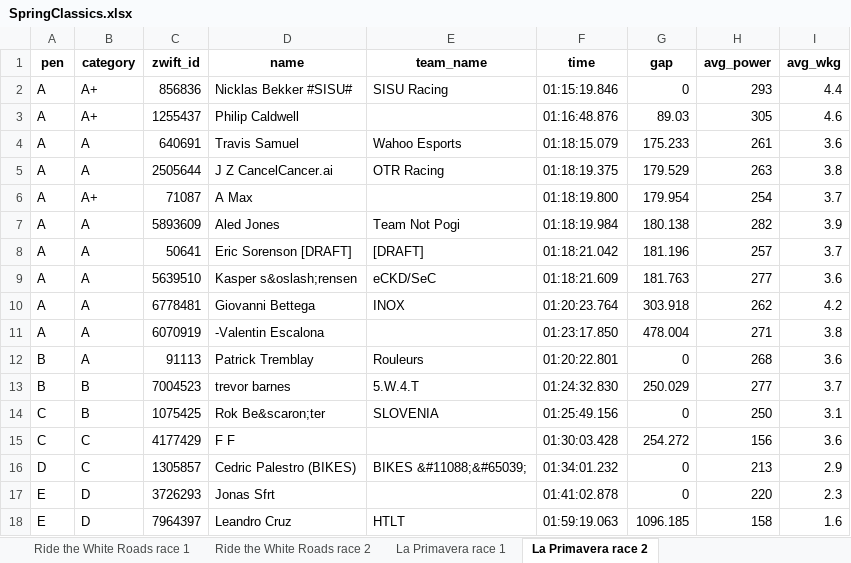
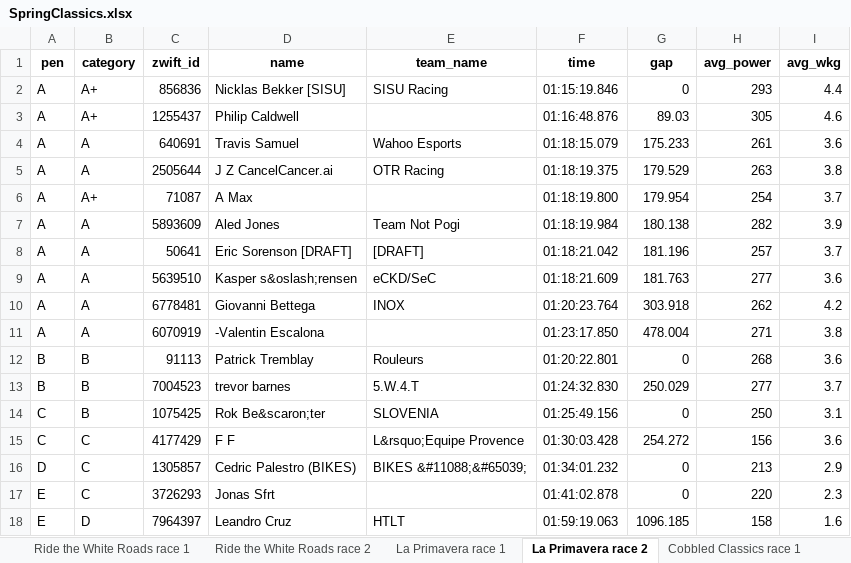
Before and after one commit to gleesonm1/TNP_results, an Excel workbook: SpringClassics/SpringClassics.xlsx, sheet La Primavera race 2, drawn as a sheet; values as stored, in another font and other column widths than the file's, no borders; the diff names each change by its address in the sheet, - before the commit and + after, or states it on an @@ line.

Commit message:
cobbled climbs

```diff
--- a/SpringClassics/SpringClassics.xlsx (sheet La Primavera race 2)
+++ b/SpringClassics/SpringClassics.xlsx (sheet La Primavera race 2)
+sheet tab: Cobbled Classics race 1
-D2 (name): Nicklas Bekker #SISU#
+D2 (name): Nicklas Bekker [SISU]
-B12 (category): A
+B12 (category): B
-E15 (team_name): (empty)
+E15 (team_name): L&rsquo;Equipe Provence
-B17 (category): D
+B17 (category): C
```
Also changed, not shown: sheet Ride the White Roads race 2, sheet Ride the White Roads race 1, sheet La Primavera race 1.
